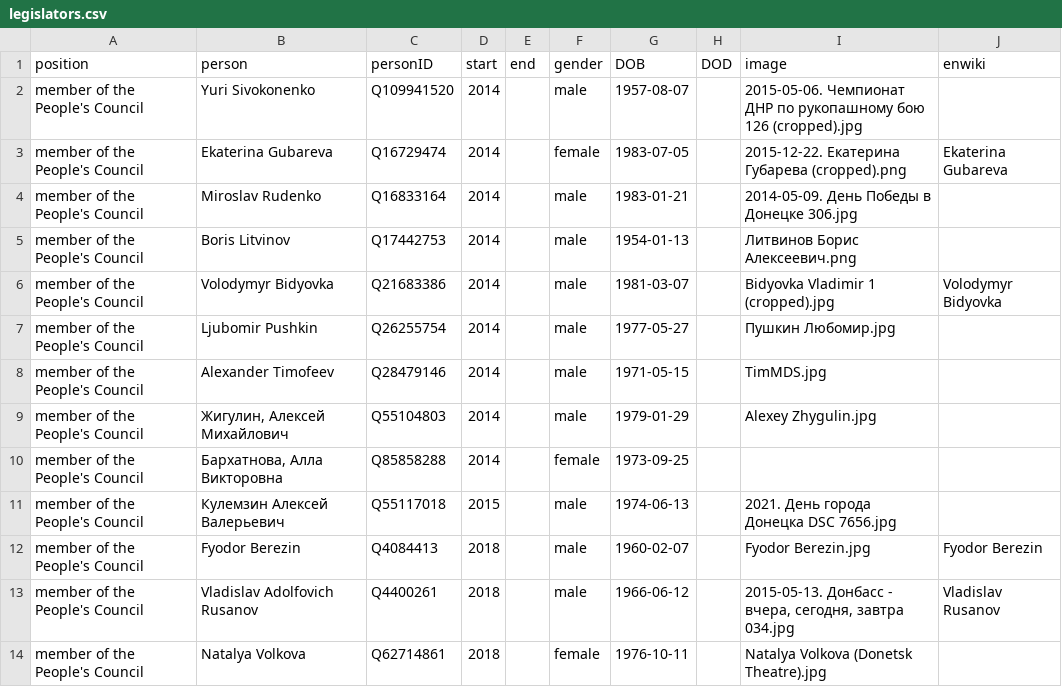
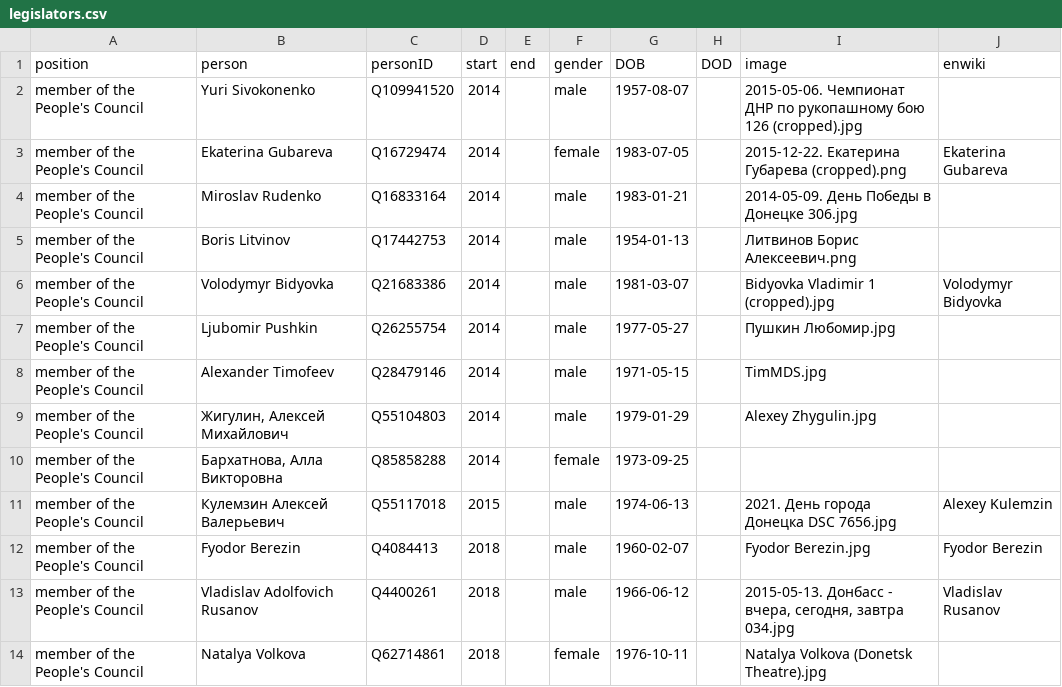
Before and after one commit to every-politician-scrapers/donetsk, a CSV file: html/legislators.csv, drawn as a sheet.

```diff
--- a/html/legislators.csv
+++ b/html/legislators.csv
@@ -10,3 +10,3 @@ member of the People's Council,"Жигулин, Алексей Михайлов
 member of the People's Council,"Бархатнова, Алла Викторовна",Q85858288,2014,,female,1973-09-25,,,
-member of the People's Council,Кулемзин Алексей Валерьевич,Q55117018,2015,,male,1974-06-13,,2021. День города Донецка DSC 7656.jpg,
+member of the People's Council,Кулемзин Алексей Валерьевич,Q55117018,2015,,male,1974-06-13,,2021. День города Донецка DSC 7656.jpg,Alexey Kulemzin
 member of the People's Council,Fyodor Berezin,Q4084413,2018,,male,1960-02-07,,Fyodor Berezin.jpg,Fyodor Berezin
```
Also changed, not shown: html/holders21.csv.
